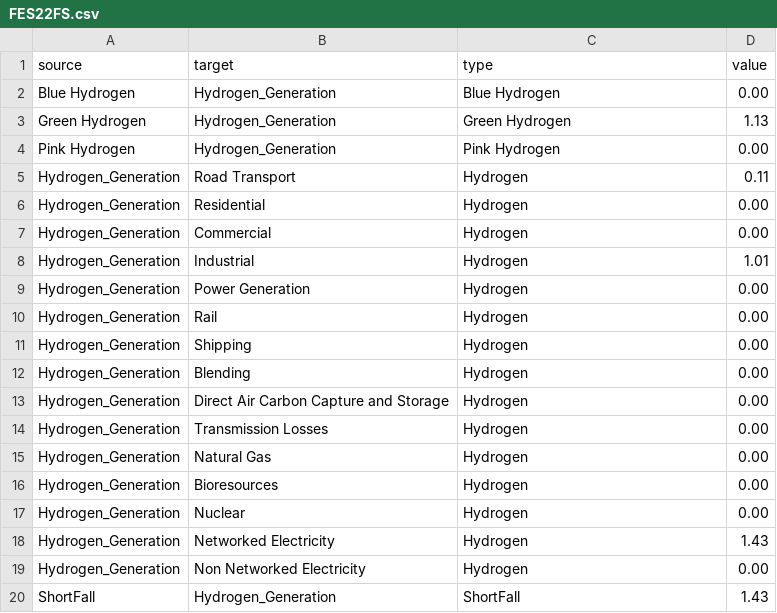
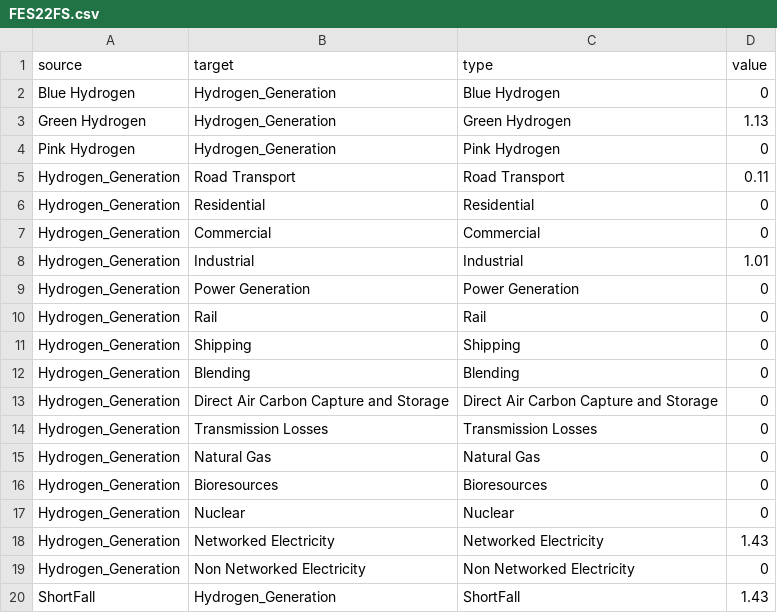
Before and after one commit to BenjaminGraves24/FYP, a CSV file: FES22FS.csv, drawn as a sheet; the diff names each change by its address in the sheet, - before the commit and + after, or states it on an @@ line.

```diff
--- a/FES22FS.csv
+++ b/FES22FS.csv
-D2 (value): 0.00
+D2 (value): 0
-D4 (value): 0.00
+D4 (value): 0
-C5 (type): Hydrogen
+C5 (type): Road Transport
-C6 (type): Hydrogen
+C6 (type): Residential
-D6:D7 (value): 0.00
+D6:D7 (value): 0
-C7 (type): Hydrogen
+C7 (type): Commercial
-C8 (type): Hydrogen
+C8 (type): Industrial
-C9 (type): Hydrogen
+C9 (type): Power Generation
-D9:D17 (value): 0.00
+D9:D17 (value): 0
-C10 (type): Hydrogen
+C10 (type): Rail
-C11 (type): Hydrogen
+C11 (type): Shipping
-C12 (type): Hydrogen
+C12 (type): Blending
-C13 (type): Hydrogen
+C13 (type): Direct Air Carbon Capture and Storage
-C14 (type): Hydrogen
+C14 (type): Transmission Losses
-C15 (type): Hydrogen
+C15 (type): Natural Gas
-C16 (type): Hydrogen
+C16 (type): Bioresources
-C17 (type): Hydrogen
+C17 (type): Nuclear
-C18 (type): Hydrogen
+C18 (type): Networked Electricity
-C19 (type): Hydrogen
+C19 (type): Non Networked Electricity
-D19 (value): 0.00
+D19 (value): 0
```
Also changed, not shown: FES21CT.csv, FES21LTW.csv, 7 other files.
